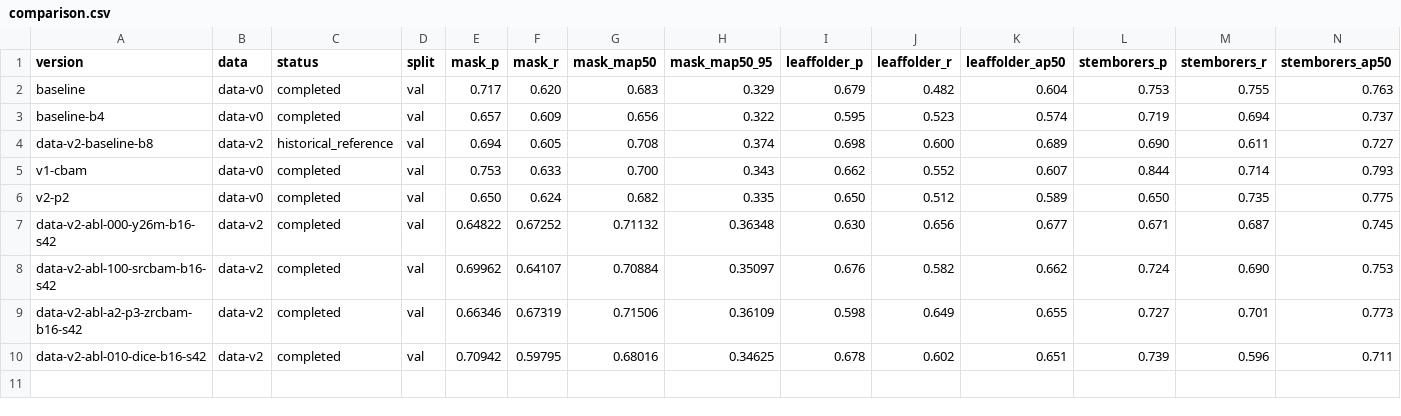
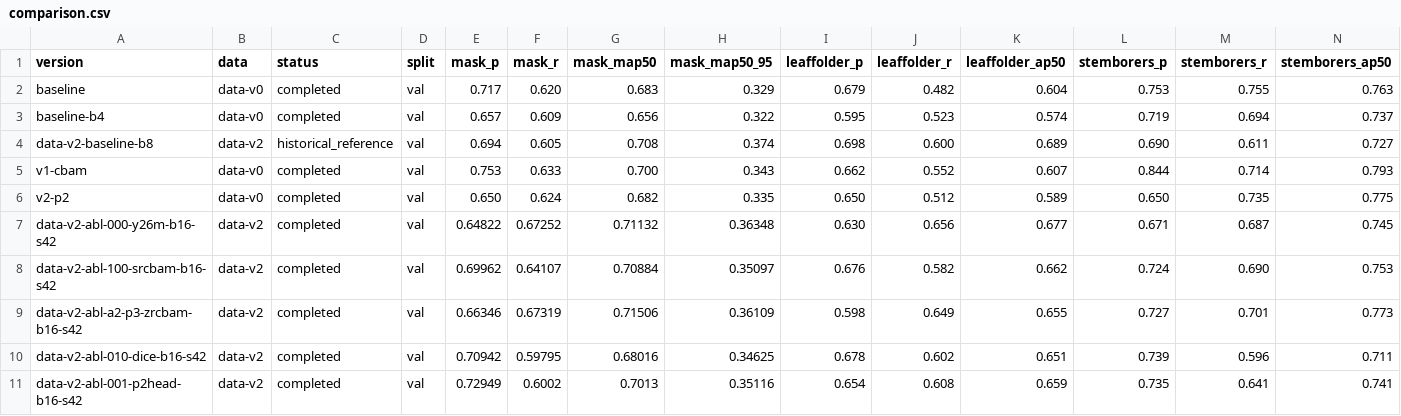
Before and after one commit to xiaojiegenga/yolo_plus, a CSV file: experiment_records/comparison.csv, drawn as a sheet; only a part is shown; rows hold the shown columns only; the diff names each change by its address in the sheet, - before the commit and + after, or states it on an @@ line.

Commit message:
docs: record C P2Head results and paired small-object evaluation

```diff
--- a/experiment_records/comparison.csv
+++ b/experiment_records/comparison.csv
+row 11: data-v2-abl-001-p2head-b16-s42 | data-v2 | completed | val | 0.72949 | 0.6002 | 0.7013 | 0.35116 | 0.654 | 0.608 | 0.659 | 0.735 | 0.641 | 0.741
```
Also changed, not shown: 16 other files.
